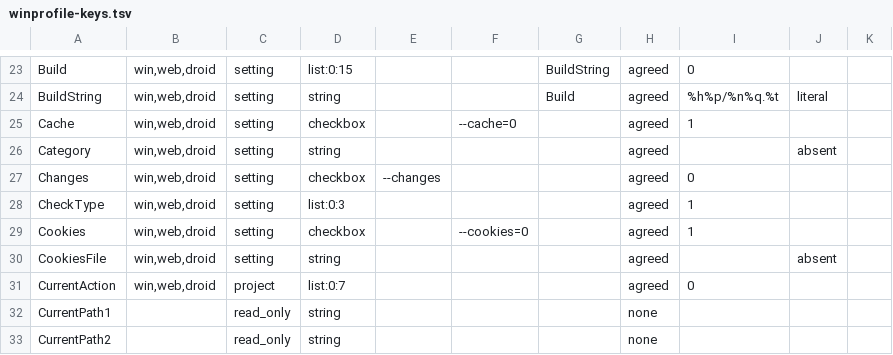
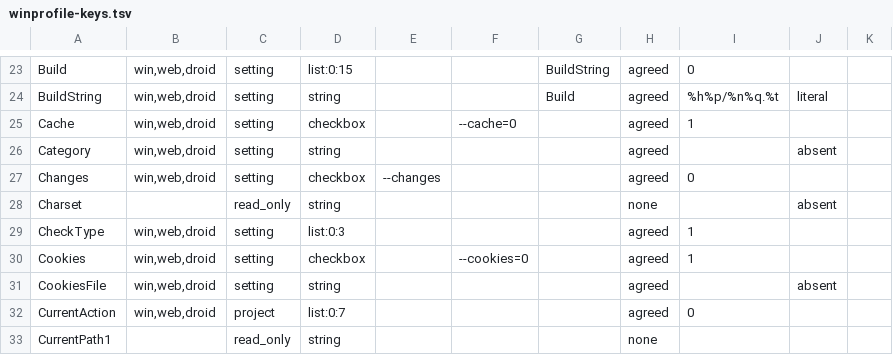
Before and after one commit to xroche/httrack, a TSV file: winprofile-keys.tsv, drawn as a sheet; only a part is shown, gaps mark what is left out; the shorter side is filled out with more unchanged rows.

```diff
--- a/winprofile-keys.tsv
+++ b/winprofile-keys.tsv
@@ -27,2 +27,3 @@ Category	win,web,droid	setting	string				agreed		absent
 Changes	win,web,droid	setting	checkbox	--changes			agreed	0		
+Charset		read_only	string				none		absent	
 CheckType	win,web,droid	setting	list:0:3				agreed	1		
```
Also changed, not shown: 10 other files.
